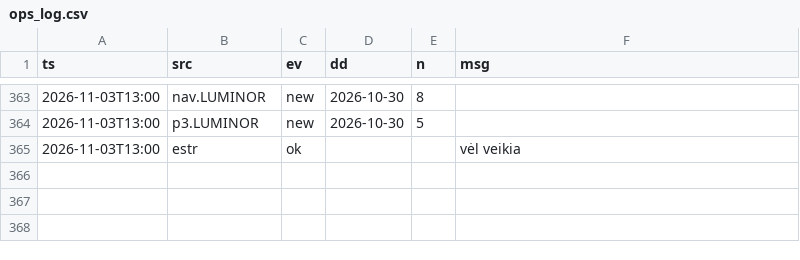
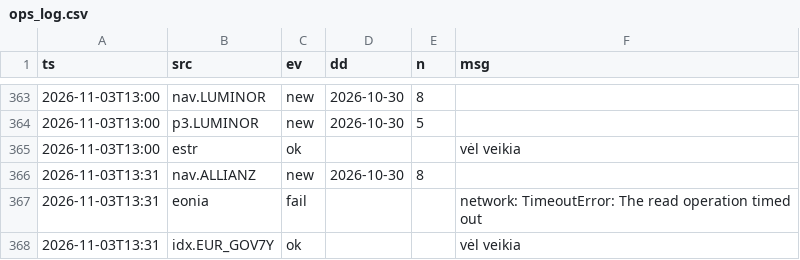
Before and after one commit to VytisCode/pension-fund-tracker, a CSV file: data/ops_log.csv, drawn as a sheet; only a part is shown, gaps mark what is left out; the diff names each change by its address in the sheet, - before the commit and + after, or states it on an @@ line.

```diff
--- a/data/ops_log.csv
+++ b/data/ops_log.csv
+row 366: 2026-11-03T13:31 | nav.ALLIANZ | new | 2026-10-30 | 8
+row 367: 2026-11-03T13:31 | eonia | fail |  |  | network: TimeoutError: The read operation timed out
+row 368: 2026-11-03T13:31 | idx.EUR_GOV7Y | ok |  |  | vėl veikia
```
Also changed, not shown: 40 other files.
